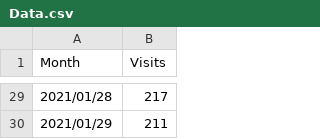
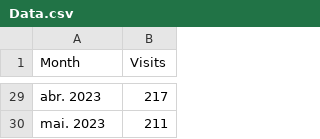
Before and after one commit to Folistw/VetVisita, a CSV file: Data.csv, drawn as a sheet; only a part is shown, gaps mark what is left out; the diff covers the shown part only.

```diff
--- a/Data.csv
+++ b/Data.csv
@@ -29,2 +29,2 @@ Month,Visits
-2021/01/28,217
-2021/01/29,211
+abr. 2023,217
+mai. 2023,211
```
Also changed, not shown: 27 edited cells elsewhere in this file.
